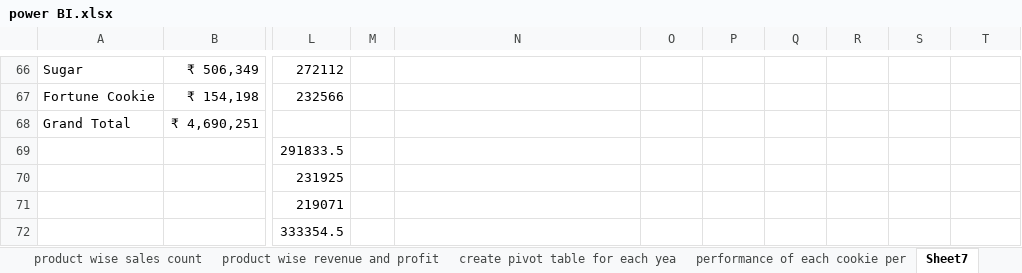
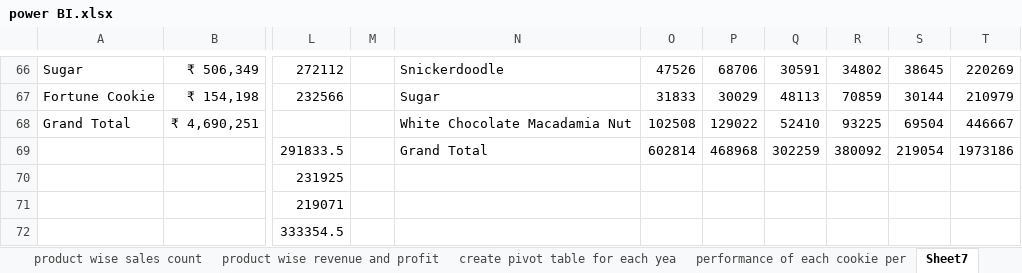
Before and after one commit to varunesharasu/Excel, an Excel workbook: Power BI/power BI.xlsx, sheet Sheet7, drawn as a sheet; only a part is shown, gaps mark what is left out; values as stored, in another font and other column widths than the file's, no borders; charts and pictures not drawn; the diff covers the shown part only; the diff names each change by its address in the sheet, - before the commit and + after, or states it on an @@ line.

```diff
--- a/Power BI/power BI.xlsx (sheet Sheet7)
+++ b/Power BI/power BI.xlsx (sheet Sheet7)
-N66: (empty)
+N66: Snickerdoodle
-O66: (empty)
+O66: 47526
-P66: (empty)
+P66: 68706
-Q66: (empty)
+Q66: 30591
-R66: (empty)
+R66: 34802
-S66: (empty)
+S66: 38645
-T66: (empty)
+T66: 220269
-N67: (empty)
+N67: Sugar
-O67: (empty)
+O67: 31833
-P67: (empty)
+P67: 30029
-Q67: (empty)
+Q67: 48113
-R67: (empty)
+R67: 70859
-S67: (empty)
+S67: 30144
-T67: (empty)
+T67: 210979
-N68: (empty)
+N68: White Chocolate Macadamia Nut
-O68: (empty)
+O68: 102508
-P68: (empty)
+P68: 129022
-Q68: (empty)
+Q68: 52410
-R68: (empty)
+R68: 93225
-S68: (empty)
+S68: 69504
-T68: (empty)
+T68: 446667
-N69: (empty)
+N69: Grand Total
-O69: (empty)
+O69: 602814
-P69: (empty)
+P69: 468968
-Q69: (empty)
+Q69: 302259
-R69: (empty)
+R69: 380092
-S69: (empty)
+S69: 219054
-T69: (empty)
+T69: 1973186
```
Also changed, not shown: 30 edited cells elsewhere in this sheet, charts or pictures.
